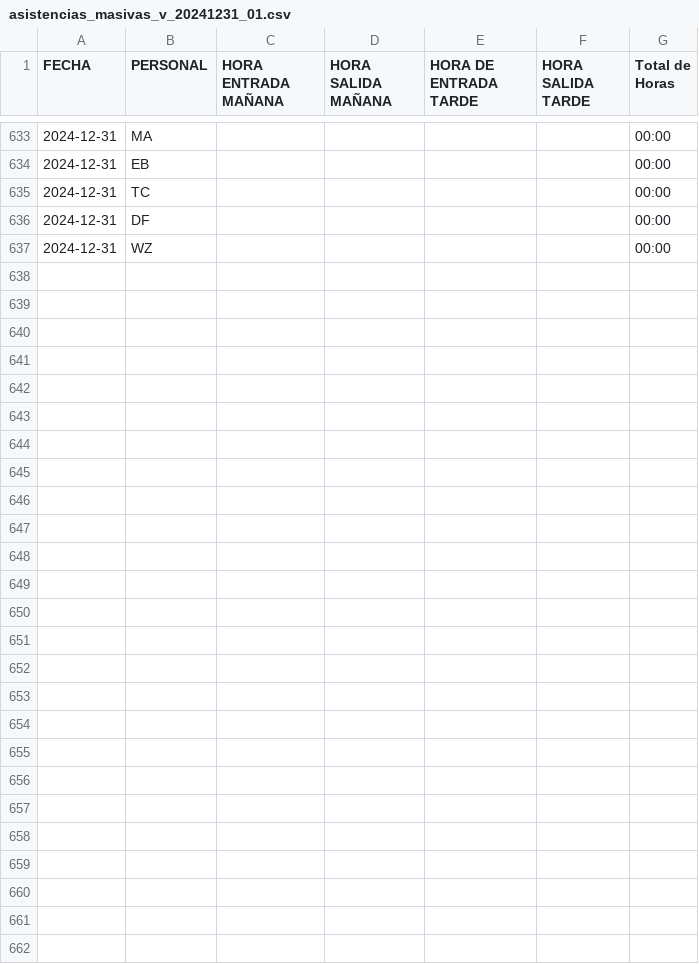
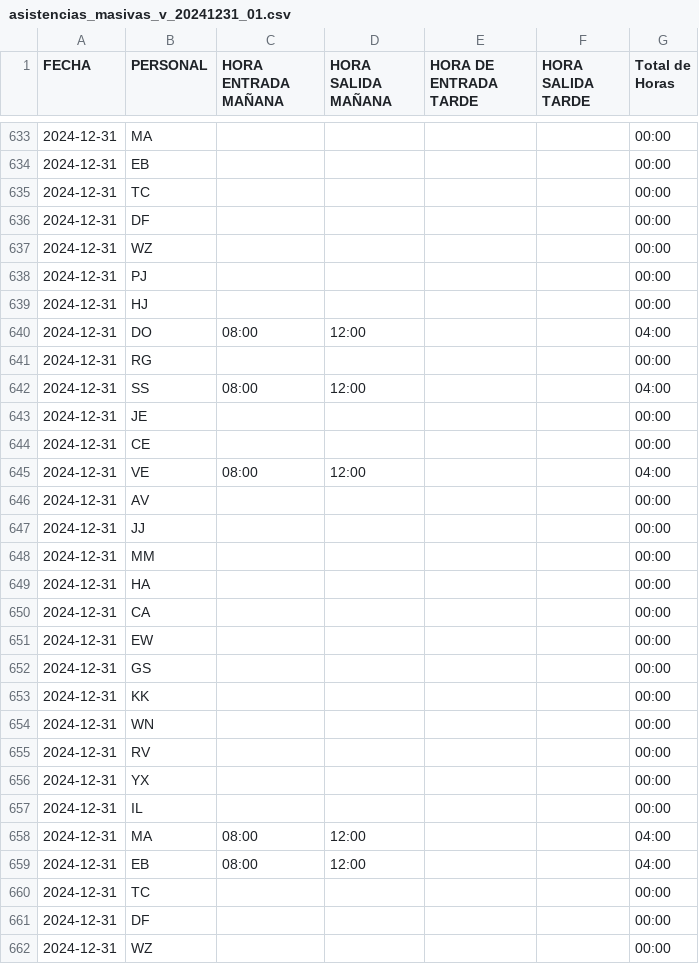
Before and after one commit to erikgf/ohbaby_server, a CSV file: database/data/asistencias_masivas_v_20241231_01.csv, drawn as a sheet; only a part is shown, gaps mark what is left out; the diff names each change by its address in the sheet, - before the commit and + after, or states it on an @@ line.

Commit message:
Agregado el 31 de dic

```diff
--- a/database/data/asistencias_masivas_v_20241231_01.csv
+++ b/database/data/asistencias_masivas_v_20241231_01.csv
+row 638: 2024-12-31 | PJ |  |  |  |  | 00:00
+row 639: 2024-12-31 | HJ |  |  |  |  | 00:00
+row 640: 2024-12-31 | DO | 08:00 | 12:00 |  |  | 04:00
+row 641: 2024-12-31 | RG |  |  |  |  | 00:00
+row 642: 2024-12-31 | SS | 08:00 | 12:00 |  |  | 04:00
+row 643: 2024-12-31 | JE |  |  |  |  | 00:00
+row 644: 2024-12-31 | CE |  |  |  |  | 00:00
+row 645: 2024-12-31 | VE | 08:00 | 12:00 |  |  | 04:00
+row 646: 2024-12-31 | AV |  |  |  |  | 00:00
+row 647: 2024-12-31 | JJ |  |  |  |  | 00:00
+row 648: 2024-12-31 | MM |  |  |  |  | 00:00
+row 649: 2024-12-31 | HA |  |  |  |  | 00:00
+row 650: 2024-12-31 | CA |  |  |  |  | 00:00
+row 651: 2024-12-31 | EW |  |  |  |  | 00:00
+row 652: 2024-12-31 | GS |  |  |  |  | 00:00
+row 653: 2024-12-31 | KK |  |  |  |  | 00:00
+row 654: 2024-12-31 | WN |  |  |  |  | 00:00
+row 655: 2024-12-31 | RV |  |  |  |  | 00:00
+row 656: 2024-12-31 | YX |  |  |  |  | 00:00
+row 657: 2024-12-31 | IL |  |  |  |  | 00:00
+row 658: 2024-12-31 | MA | 08:00 | 12:00 |  |  | 04:00
+row 659: 2024-12-31 | EB | 08:00 | 12:00 |  |  | 04:00
+row 660: 2024-12-31 | TC |  |  |  |  | 00:00
+row 661: 2024-12-31 | DF |  |  |  |  | 00:00
+row 662: 2024-12-31 | WZ |  |  |  |  | 00:00
```
